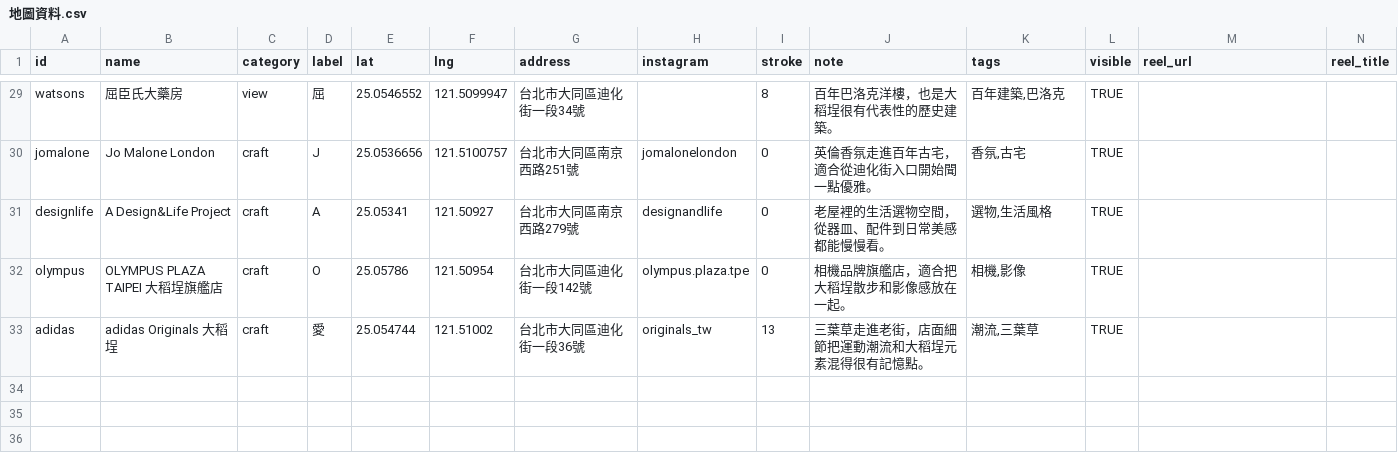
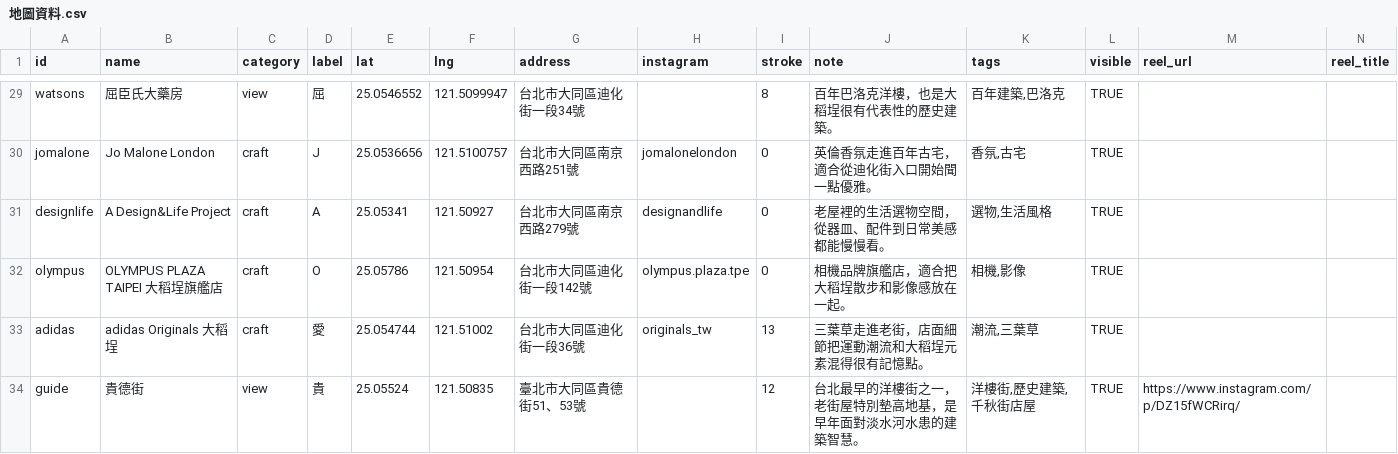
Before and after one commit to CACORE/dadaocheng-map, a CSV file: 地圖資料.csv, drawn as a sheet; only a part is shown, gaps mark what is left out; rows hold the shown columns only; the diff names each change by its address in the sheet, - before the commit and + after, or states it on an @@ line.

Commit message:
Add Guide Street attraction

```diff
--- a/地圖資料.csv
+++ b/地圖資料.csv
+row 34: guide | 貴德街 | view | 貴 | 25.05524 | 121.50835 | 臺北市大同區貴德街51、53號 |  | 12 | 台北最早的洋樓街之一，老街屋特別墊高地基，是早年面對淡水河水患的建築智慧。 | 洋樓街,歷史建築,千秋街店屋 | TRUE | https://www.instagram.com/p/DZ15fWCRirq/
```
Also changed, not shown: 2 other files.
